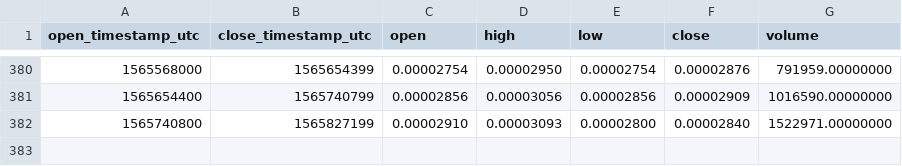
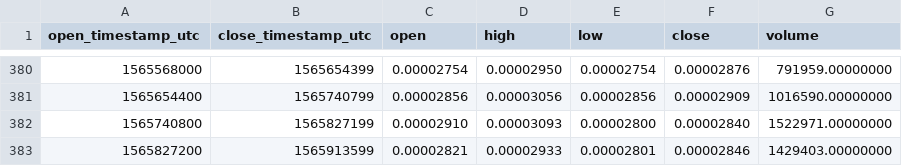
Before and after one commit to cryptobigbro/binance-DOCKETH, a CSV file: binance-DOCKETH-1d.csv, drawn as a sheet; only a part is shown, gaps mark what is left out; the diff names each change by its address in the sheet, - before the commit and + after, or states it on an @@ line.

```diff
--- a/binance-DOCKETH-1d.csv
+++ b/binance-DOCKETH-1d.csv
+row 383: 1565827200 | 1565913599 | 0.00002821 | 0.00002933 | 0.00002801 | 0.00002846 | 1429403.00000000
```
Also changed, not shown: binance-DOCKETH-1h.csv.
